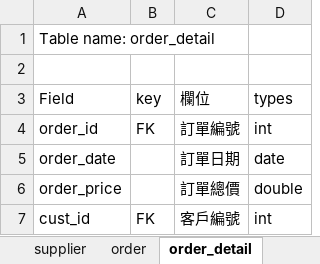
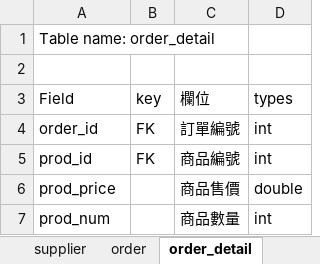
Before and after one commit to gnshiun/WebProject, an Excel workbook: 02_database_table/01_table schema.xlsx, sheet order_detail, drawn as a sheet; values as stored, in another font and other column widths than the file's, no borders; removed rows and columns are numbered as before the commit, all else as after; the diff names each change by its address in the sheet, - before the commit and + after, or states it on an @@ line.

```diff
--- a/02_database_table/01_table schema.xlsx (sheet order_detail)
+++ b/02_database_table/01_table schema.xlsx (sheet order_detail)
-row 5: order_date |  | 訂單日期 | date
-row 6: order_price |  | 訂單總價 | double
-A5 (Field): cust_id
+A5 (Field): prod_id
-C5 (欄位): 客戶編號
+C5 (欄位): 商品編號
+row 6: prod_price |  | 商品售價 | double
+row 7: prod_num |  | 商品數量 | int
```
Also changed, not shown: other sheet tabs.
